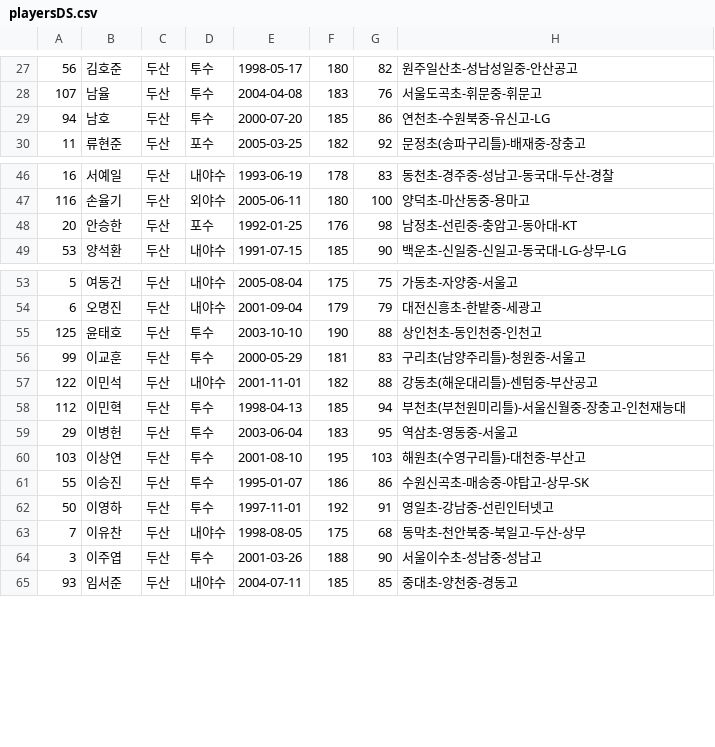
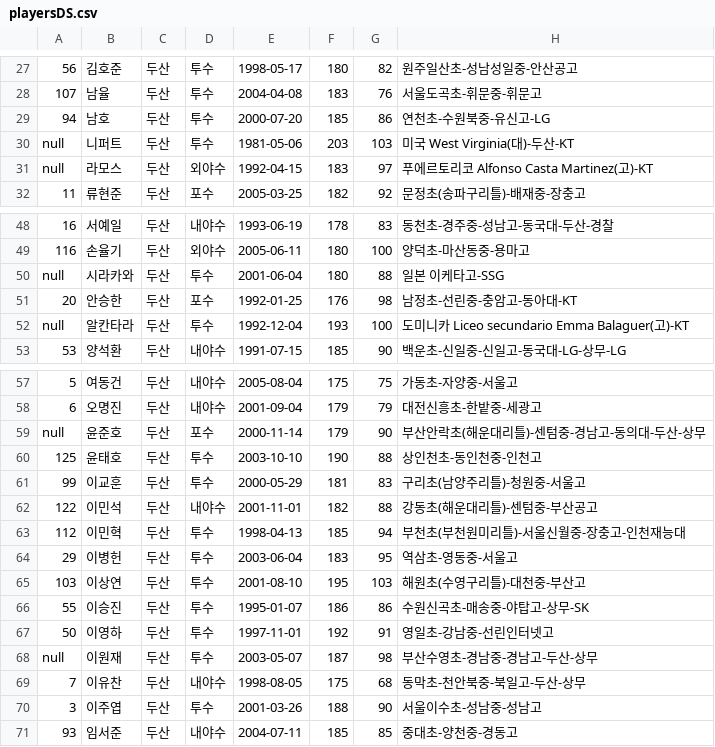
Before and after one commit to Yu-Geun-Chan/baseball_ygc, a CSV file: playersDS.csv, drawn as a sheet; only a part is shown, gaps mark what is left out.

```diff
--- a/playersDS.csv
+++ b/playersDS.csv
@@ -29,2 +29,4 @@
 "94","남호","두산","투수","2000-07-20","185","86","연천초-수원북중-유신고-LG"
+"null","니퍼트","두산","투수","1981-05-06","203","103","미국 West Virginia(대)-두산-KT"
+"null","라모스","두산","외야수","1992-04-15","183","97","푸에르토리코 Alfonso Casta Martinez(고)-KT"
 "11","류현준","두산","포수","2005-03-25","182","92","문정초(송파구리틀)-배재중-장충고"
@@ -47,3 +49,5 @@
 "116","손율기","두산","외야수","2005-06-11","180","100","양덕초-마산동중-용마고"
+"null","시라카와","두산","투수","2001-06-04","180","88","일본 이케타고-SSG"
 "20","안승한","두산","포수","1992-01-25","176","98","남정초-선린중-충암고-동아대-KT"
+"null","알칸타라","두산","투수","1992-12-04","193","100","도미니카 Liceo secundario Emma Balaguer(고)-KT"
 "53","양석환","두산","내야수","1991-07-15","185","90","백운초-신일중-신일고-동국대-LG-상무-LG"
@@ -54,2 +58,3 @@
 "6","오명진","두산","내야수","2001-09-04","179","79","대전신흥초-한밭중-세광고"
+"null","윤준호","두산","포수","2000-11-14","179","90","부산안락초(해운대리틀)-센텀중-경남고-동의대-두산-상무"
 "125","윤태호","두산","투수","2003-10-10","190","88","상인천초-동인천중-인천고"
@@ -62,2 +67,3 @@
 "50","이영하","두산","투수","1997-11-01","192","91","영일초-강남중-선린인터넷고"
+"null","이원재","두산","투수","2003-05-07","187","98","부산수영초-경남중-경남고-두산-상무"
 "7","이유찬","두산","내야수","1998-08-05","175","68","동막초-천안북중-북일고-두산-상무"
```
Also changed, not shown: playersHH.csv, playersKIA.csv, 21 other files.
